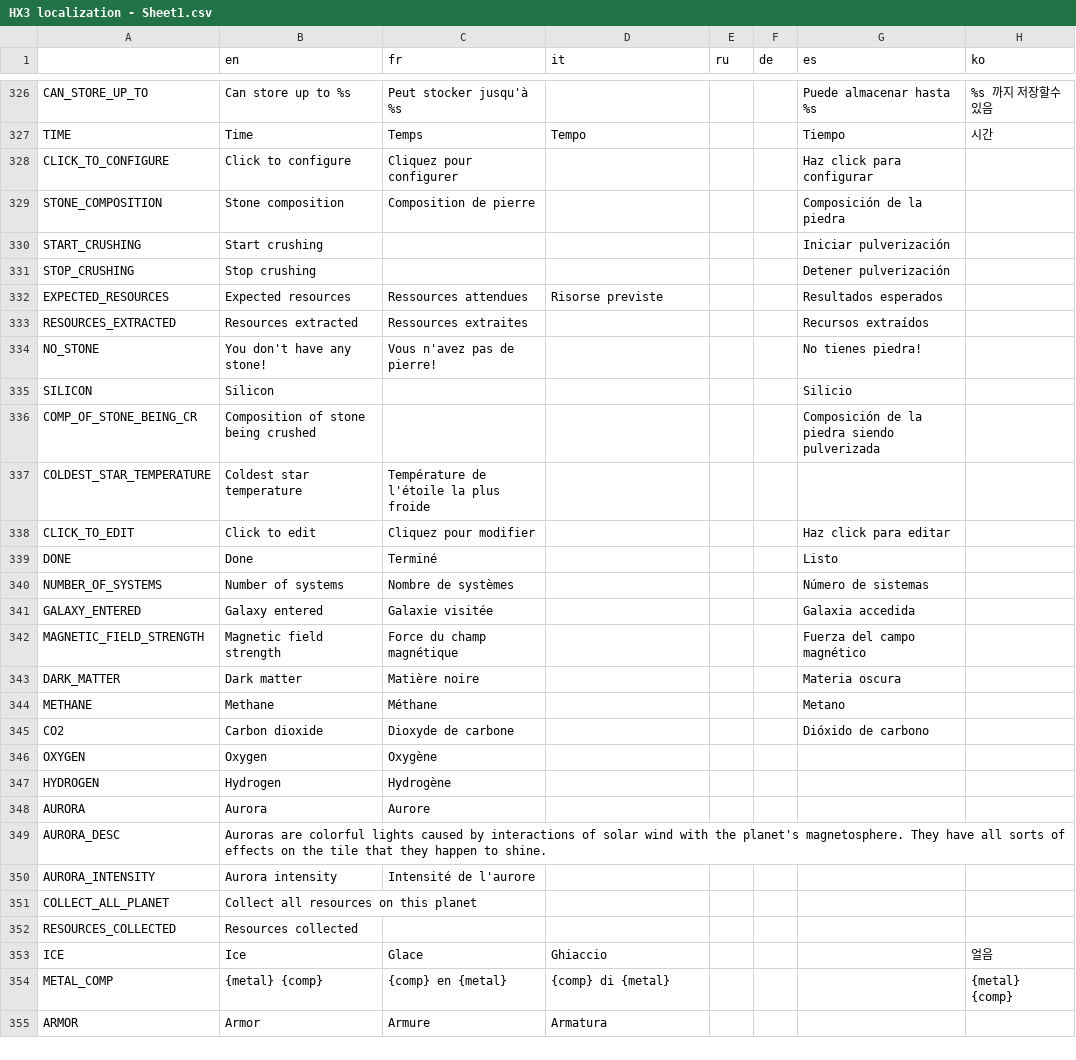
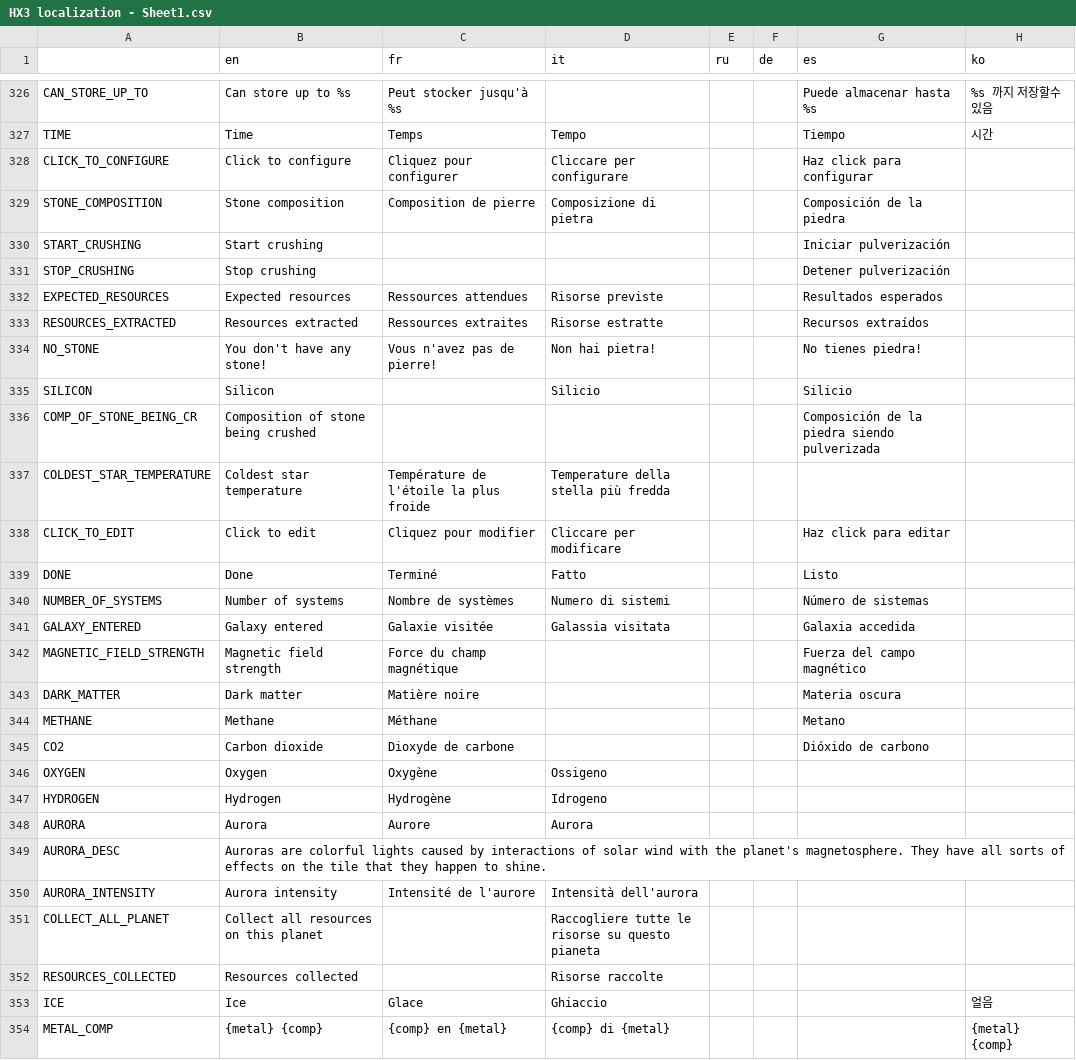
Before and after one commit to Apple0726/helixteus-3, a CSV file: Text/HX3 localization - Sheet1.csv, drawn as a sheet; only a part is shown, gaps mark what is left out; the shorter side is filled out with more unchanged rows; the diff covers the shown part only.

```diff
--- a/Text/HX3 localization - Sheet1.csv
+++ b/Text/HX3 localization - Sheet1.csv
@@ -327,4 +327,4 @@ CAN_STORE_UP_TO,Can store up to %s,Peut stocker jusqu'à %s,,,,Puede almacenar h
 TIME,Time,Temps,Tempo,,,Tiempo,시간
-CLICK_TO_CONFIGURE,Click to configure,Cliquez pour configurer,,,,Haz click para configurar,
-STONE_COMPOSITION,Stone composition,Composition de pierre,,,,Composición de la piedra,
+CLICK_TO_CONFIGURE,Click to configure,Cliquez pour configurer,Cliccare per configurare,,,Haz click para configurar,
+STONE_COMPOSITION,Stone composition,Composition de pierre,Composizione di pietra,,,Composición de la piedra,
 START_CRUSHING,Start crushing,,,,,Iniciar pulverización,
@@ -332,11 +332,11 @@ STOP_CRUSHING,Stop crushing,,,,,Detener pulverización,
 EXPECTED_RESOURCES,Expected resources,Ressources attendues,Risorse previste,,,Resultados esperados,
-RESOURCES_EXTRACTED,Resources extracted,Ressources extraites,,,,Recursos extraídos,
-NO_STONE,You don't have any stone!,Vous n'avez pas de pierre!,,,,No tienes piedra!,
-SILICON,Silicon,,,,,Silicio,
+RESOURCES_EXTRACTED,Resources extracted,Ressources extraites,Risorse estratte,,,Recursos extraídos,
+NO_STONE,You don't have any stone!,Vous n'avez pas de pierre!,Non hai pietra!,,,No tienes piedra!,
+SILICON,Silicon,,Silicio,,,Silicio,
 COMP_OF_STONE_BEING_CR,Composition of stone being crushed,,,,,Composición de la piedra siendo pulverizada,
-COLDEST_STAR_TEMPERATURE,Coldest star temperature,Température de l'étoile la plus froide,,,,,
-CLICK_TO_EDIT,Click to edit,Cliquez pour modifier,,,,Haz click para editar,
-DONE,Done,Terminé,,,,Listo,
-NUMBER_OF_SYSTEMS,Number of systems,Nombre de systèmes,,,,Número de sistemas,
-GALAXY_ENTERED,Galaxy entered,Galaxie visitée,,,,Galaxia accedida,
+COLDEST_STAR_TEMPERATURE,Coldest star temperature,Température de l'étoile la plus froide,Temperature della stella più fredda,,,,
+CLICK_TO_EDIT,Click to edit,Cliquez pour modifier,Cliccare per modificare,,,Haz click para editar,
+DONE,Done,Terminé,Fatto,,,Listo,
+NUMBER_OF_SYSTEMS,Number of systems,Nombre de systèmes,Numero di sistemi,,,Número de sistemas,
+GALAXY_ENTERED,Galaxy entered,Galaxie visitée,Galassia visitata,,,Galaxia accedida,
 MAGNETIC_FIELD_STRENGTH,Magnetic field strength,Force du champ magnétique,,,,Fuerza del campo magnético,
@@ -345,9 +345,9 @@ METHANE,Methane,Méthane,,,,Metano,
 CO2,Carbon dioxide,Dioxyde de carbone,,,,Dióxido de carbono,
-OXYGEN,Oxygen,Oxygène,,,,,
-HYDROGEN,Hydrogen,Hydrogène,,,,,
-AURORA,Aurora,Aurore,,,,,
+OXYGEN,Oxygen,Oxygène,Ossigeno,,,,
+HYDROGEN,Hydrogen,Hydrogène,Idrogeno,,,,
+AURORA,Aurora,Aurore,Aurora,,,,
 AURORA_DESC,Auroras are colorful lights caused by interactions of solar wind with the planet's magnetosphere. They have all sorts of effects on the tile that they happen to shine.,,,,,,
-AURORA_INTENSITY,Aurora intensity,Intensité de l'aurore,,,,,
-COLLECT_ALL_PLANET,Collect all resources on this planet,,,,,,
-RESOURCES_COLLECTED,Resources collected,,,,,,
+AURORA_INTENSITY,Aurora intensity,Intensité de l'aurore,Intensità dell'aurora,,,,
+COLLECT_ALL_PLANET,Collect all resources on this planet,,Raccogliere tutte le risorse su questo pianeta,,,,
+RESOURCES_COLLECTED,Resources collected,,Risorse raccolte,,,,
 ICE,Ice,Glace,Ghiaccio,,,,얼음
```
Also changed, not shown: 6 added rows and 75 edited cells elsewhere in this file, 31 other files.
